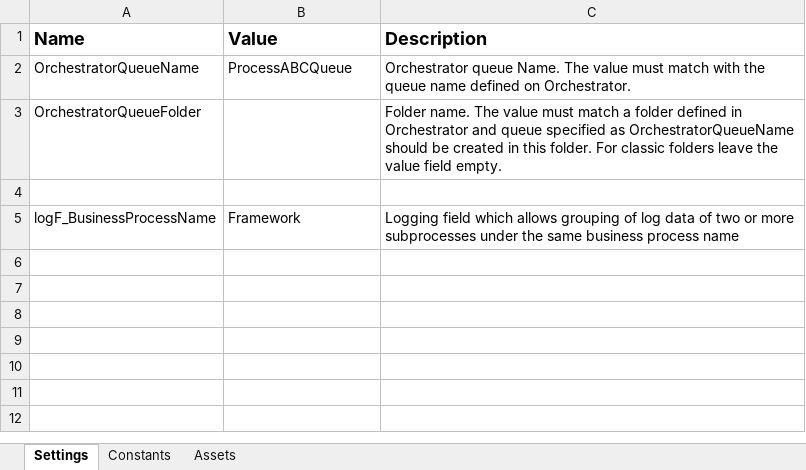
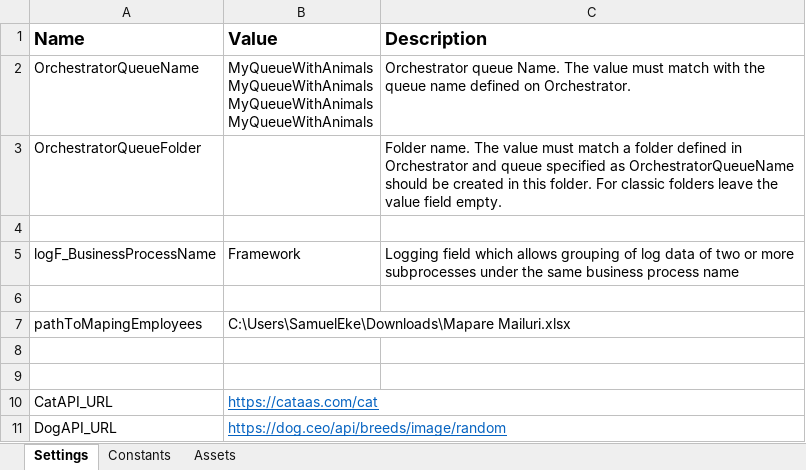
Before and after one commit to samuelekefwf/fwf-Performer-DogCatAPI, an Excel workbook: Data/Config.xlsx, sheet Settings, drawn as a sheet; values as stored, in another font and other column widths than the file's, no borders; ↵ is a line break in a cell; the diff names each change by its address in the sheet, - before the commit and + after, or states it on an @@ line.

```diff
--- a/Data/Config.xlsx (sheet Settings)
+++ b/Data/Config.xlsx (sheet Settings)
-B2 (Value): ProcessABCQueue
+B2 (Value): MyQueueWithAnimals ↵ MyQueueWithAnimals ↵ MyQueueWithAnimals ↵ MyQueueWithAnimals
+row 6: (empty)
+row 7: pathToMapingEmployees | C:\Users\SamuelEke\Downloads\Mapare Mailuri.xlsx
+row 8: (empty)
+row 9: (empty)
+row 10: CatAPI_URL | https://cataas.com/cat
+row 11: DogAPI_URL | https://dog.ceo/api/breeds/image/random
```
Also changed, not shown: sheet Constants, sheet Assets, 13 other files.
